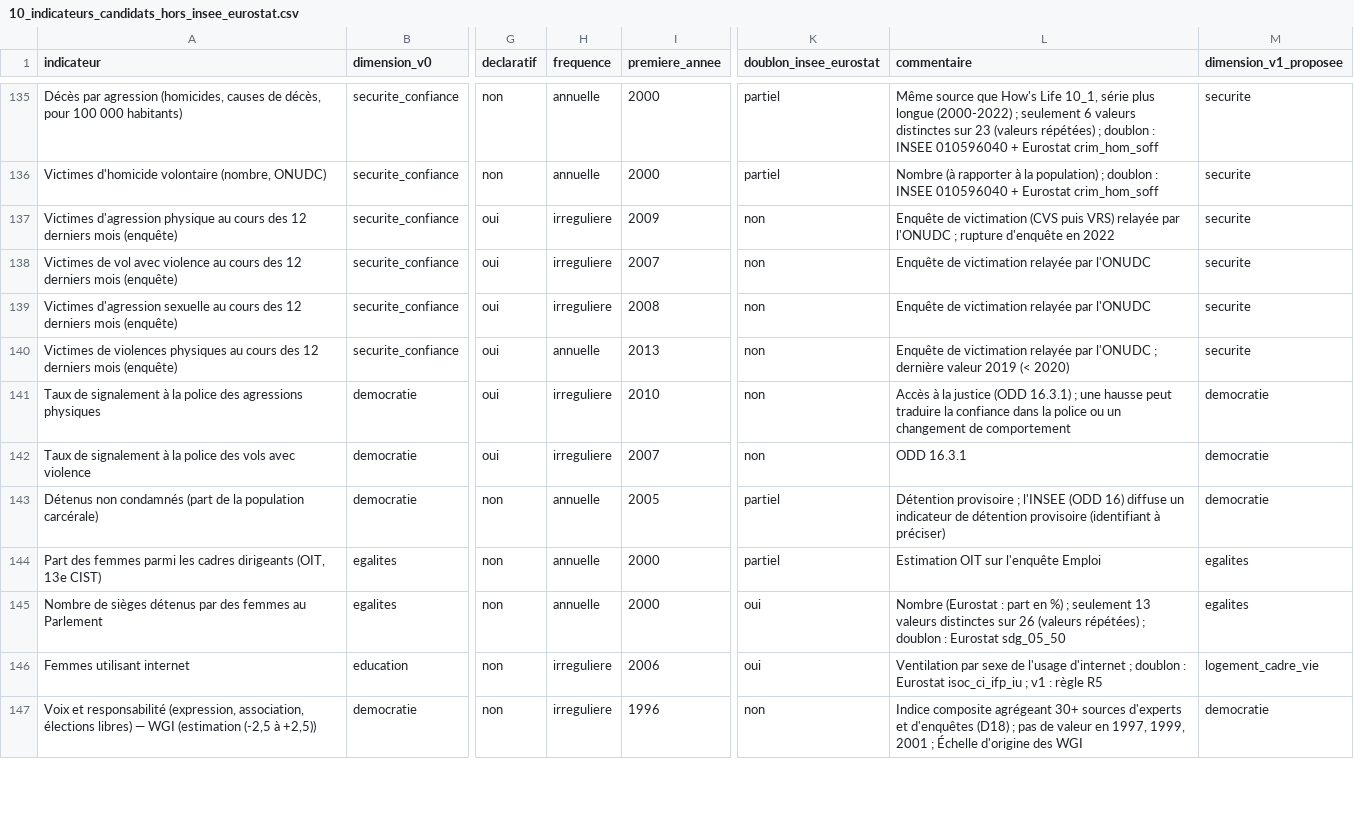
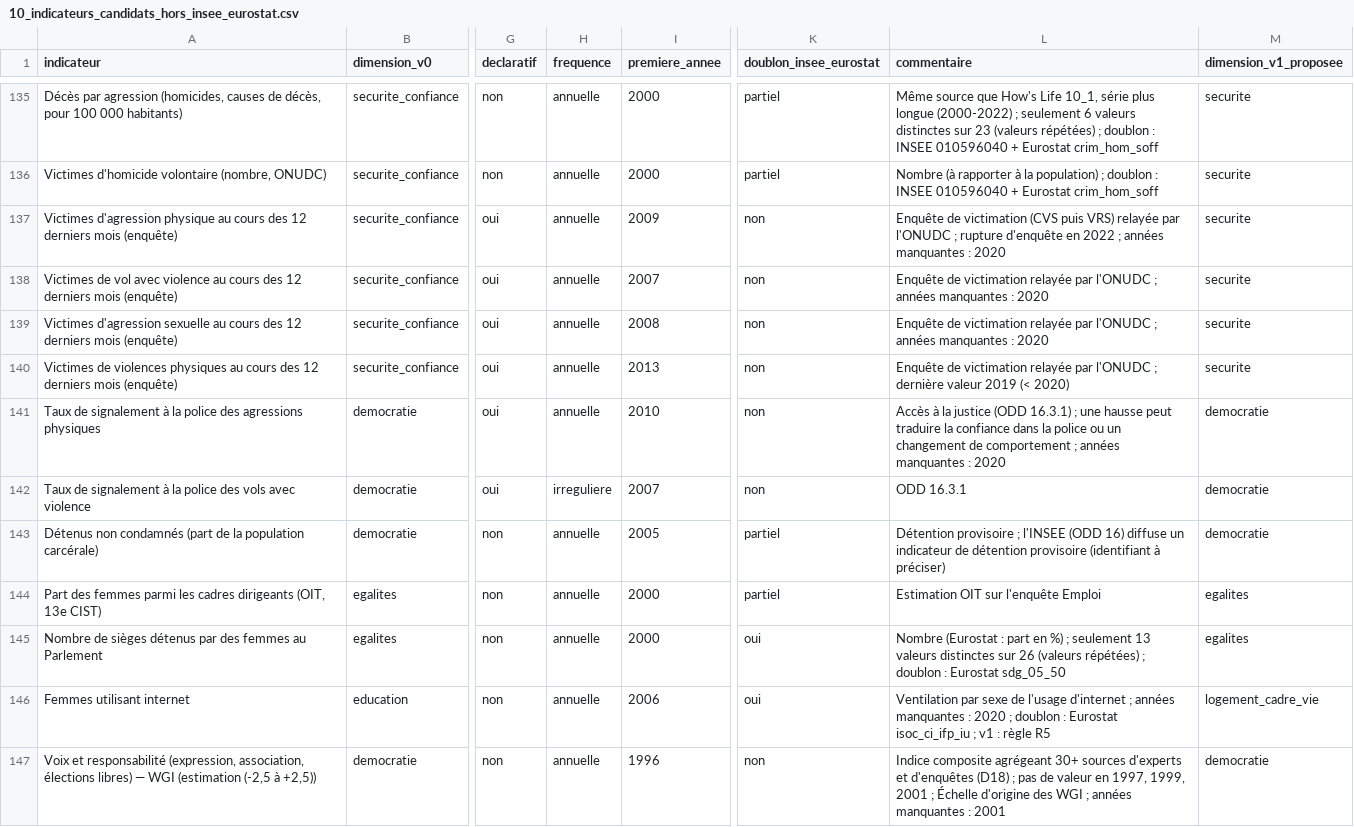
Before and after one commit to leomalherbe/prosperite, a CSV file: docs/sources/10_indicateurs_candidats_hors_insee_eurostat.csv, drawn as a sheet; only a part is shown, gaps mark what is left out; the diff covers the shown part only; the diff names each change by its address in the sheet, - before the commit and + after, or states it on an @@ line.

```diff
--- a/docs/sources/10_indicateurs_candidats_hors_insee_eurostat.csv
+++ b/docs/sources/10_indicateurs_candidats_hors_insee_eurostat.csv
-H137:H139 (frequence): irreguliere
+H137:H139 (frequence): annuelle
-L137 (commentaire): …en 2022
+L137 (commentaire): …en 2022 ; années manquantes : 2020
-L138:L139 (commentaire): …par l'ONUDC
+L138:L139 (commentaire): …par l'ONUDC ; années manquantes : 2020
-H141 (frequence): irreguliere
+H141 (frequence): annuelle
-L141 (commentaire): …de comportement
+L141 (commentaire): …de comportement ; années manquantes : 2020
-H146:H147 (frequence): irreguliere
+H146:H147 (frequence): annuelle
-L146 (commentaire): …d'internet ; doublon :…
+L146 (commentaire): …d'internet ; années manquantes : 2020 ; doublon :…
-L147 (commentaire): …des WGI
+L147 (commentaire): …des WGI ; années manquantes : 2001
```
Also changed, not shown: 85 edited cells elsewhere in this file, docs/sources/10_sources_inventaire.csv, 1 other file.
